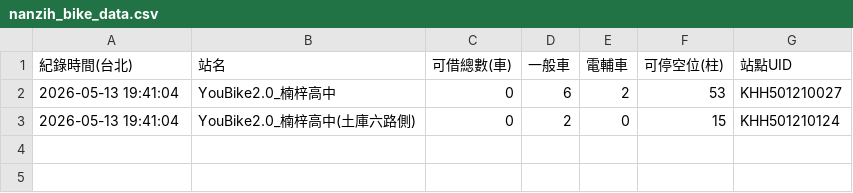
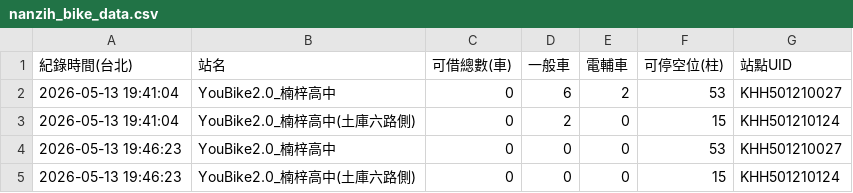
Before and after one commit to gagalai173-cpu/my-youbike-data, a CSV file: nanzih_bike_data.csv, drawn as a sheet; the diff names each change by its address in the sheet, - before the commit and + after, or states it on an @@ line.

```diff
--- a/nanzih_bike_data.csv
+++ b/nanzih_bike_data.csv
+row 4: 2026-05-13 19:46:23 | YouBike2.0_楠梓高中 | 0 | 0 | 0 | 53 | KHH501210027
+row 5: 2026-05-13 19:46:23 | YouBike2.0_楠梓高中(土庫六路側) | 0 | 0 | 0 | 15 | KHH501210124
```
